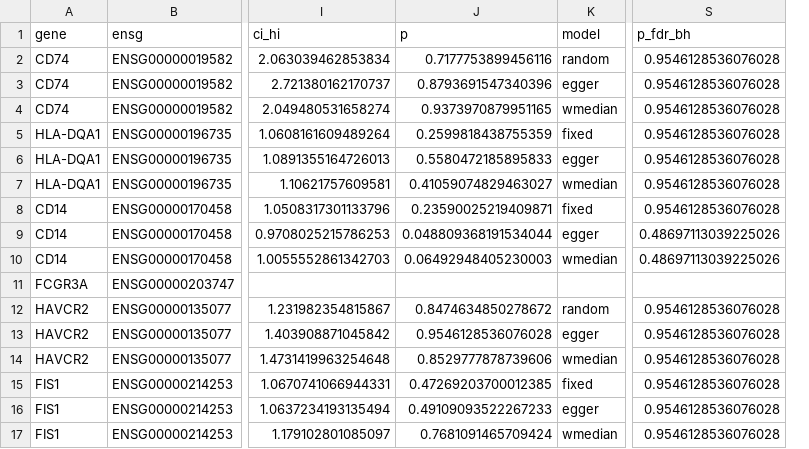
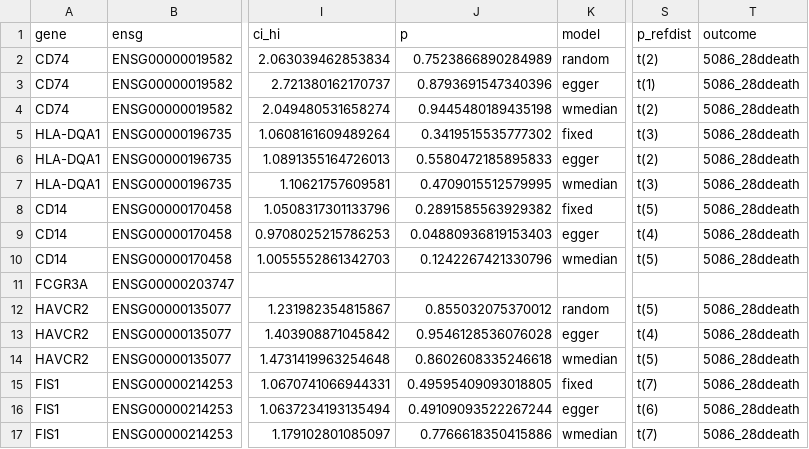
Before and after one commit to yyx-4113/sepsis-immunoparalysis-hub, a CSV file: 03_results/10_genetics_mr_outcome5086_28ddeath.csv, drawn as a sheet; only a part is shown, gaps mark what is left out; removed rows and columns are numbered as before the commit, all else as after; the diff names each change by its address in the sheet, - before the commit and + after, or states it on an @@ line.

```diff
--- a/03_results/10_genetics_mr_outcome5086_28ddeath.csv
+++ b/03_results/10_genetics_mr_outcome5086_28ddeath.csv
-column S (p_fdr_bh), rows 2-17: 0.9546128536076028 | 0.9546128536076028 | 0.9546128536076028 | 0.9546128536076028 | 0.9546128536076028 | 0.9546128536076028 | 0.9546128536076028 | 0.48697113039225026 | 0.48697113039225026 |  | 0.9546128536076028 | 0.9546128536076028 | 0.9546128536076028 | 0.9546128536076028 | 0.9546128536076028 | 0.9546128536076028
+column S (p_refdist), rows 2-17: t(2) | t(1) | t(2) | t(3) | t(2) | t(3) | t(5) | t(4) | t(5) |  | t(5) | t(4) | t(5) | t(7) | t(6) | t(7)
+column T (outcome), rows 2-17: 5086_28ddeath | 5086_28ddeath | 5086_28ddeath | 5086_28ddeath | 5086_28ddeath | 5086_28ddeath | 5086_28ddeath | 5086_28ddeath | 5086_28ddeath |  | 5086_28ddeath | 5086_28ddeath | 5086_28ddeath | 5086_28ddeath | 5086_28ddeath | 5086_28ddeath
-J2 (p): 0.7177753899456116
+J2 (p): 0.7523866890284989
-J4 (p): 0.9373970879951165
+J4 (p): 0.9445480189435198
-J5 (p): 0.2599818438755359
+J5 (p): 0.3419515535777302
-J7 (p): 0.41059074829463027
+J7 (p): 0.4709015512579995
-J8 (p): 0.23590025219409871
+J8 (p): 0.2891585563929382
-J9 (p): 0.048809368191534044
+J9 (p): 0.04880936819153403
-J10 (p): 0.06492948405230003
+J10 (p): 0.1242267421330796
-J12 (p): 0.8474634850278672
+J12 (p): 0.855032075370012
-J14 (p): 0.8529777878739606
+J14 (p): 0.8602608335246618
-J15 (p): 0.47269203700012385
+J15 (p): 0.49595409093018805
-J16 (p): 0.49109093522267233
+J16 (p): 0.49109093522267244
-J17 (p): 0.7681091465709424
+J17 (p): 0.7766618350415886
```
Also changed, not shown: 03_results/08_candidates_drugs.csv, 03_results/09_ext_dca_grid.csv, 33 other files.
